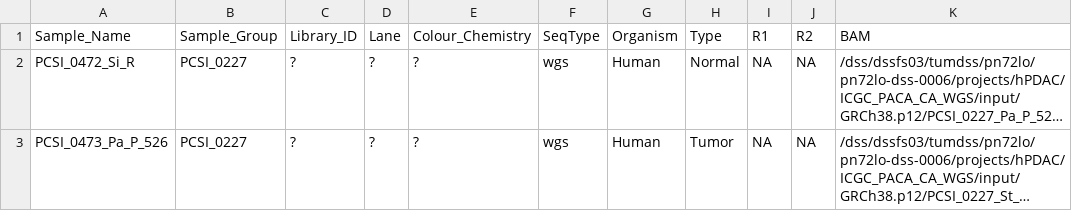
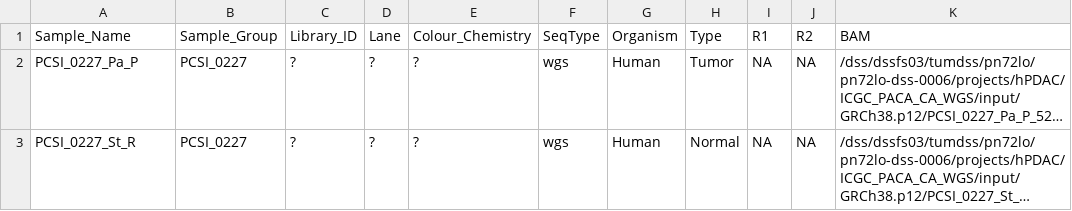
Before and after one commit to mpjw/MoCaSeq, a TSV file: launch/mocaseq/batch08-PCSI_0227/batch08-PCSI_0227.tsv, drawn as a sheet; long unchanged cells end in …; the diff names each change by its address in the sheet, - before the commit and + after, or states it on an @@ line.

```diff
--- a/launch/mocaseq/batch08-PCSI_0227/batch08-PCSI_0227.tsv
+++ b/launch/mocaseq/batch08-PCSI_0227/batch08-PCSI_0227.tsv
-A2 (Sample_Name): PCSI_0472_Si_R
+A2 (Sample_Name): PCSI_0227_Pa_P
-H2 (Type): Normal
+H2 (Type): Tumor
-A3 (Sample_Name): PCSI_0473_Pa_P_526
+A3 (Sample_Name): PCSI_0227_St_R
-H3 (Type): Tumor
+H3 (Type): Normal
```
Also changed, not shown: launch/mocaseq/batch08-PCSI_0226/batch08-PCSI_0226.tsv, launch/mocaseq/batch08-PCSI_0228/batch08-PCSI_0228.tsv, 2 other files.
